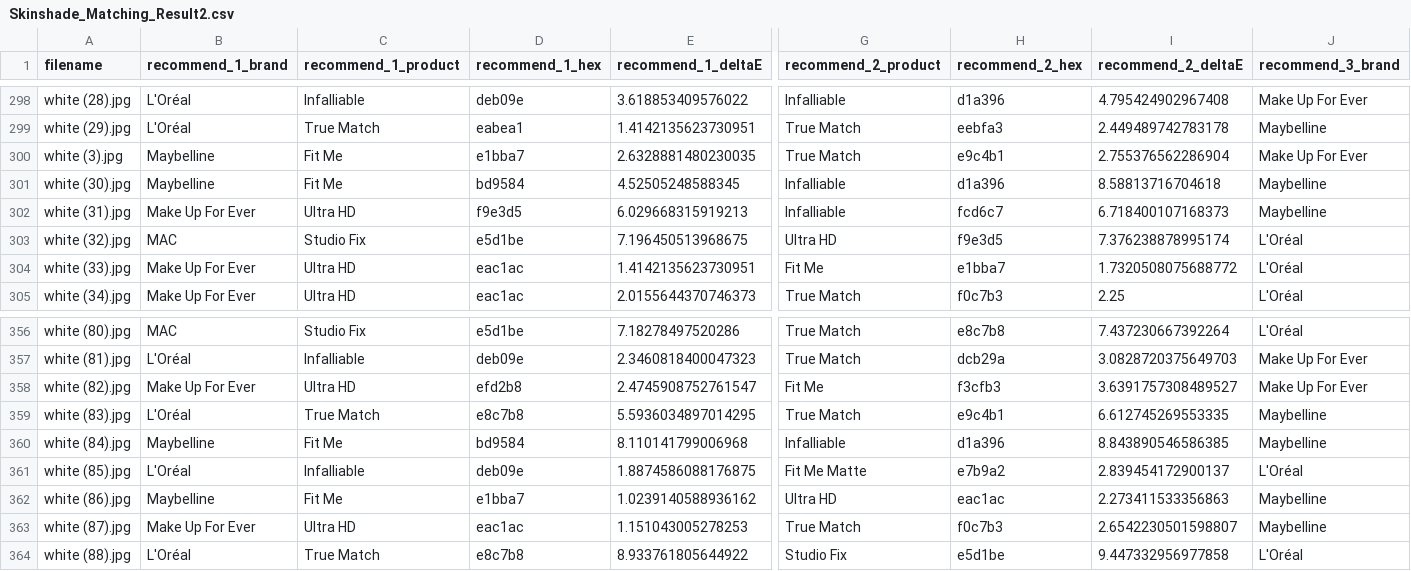
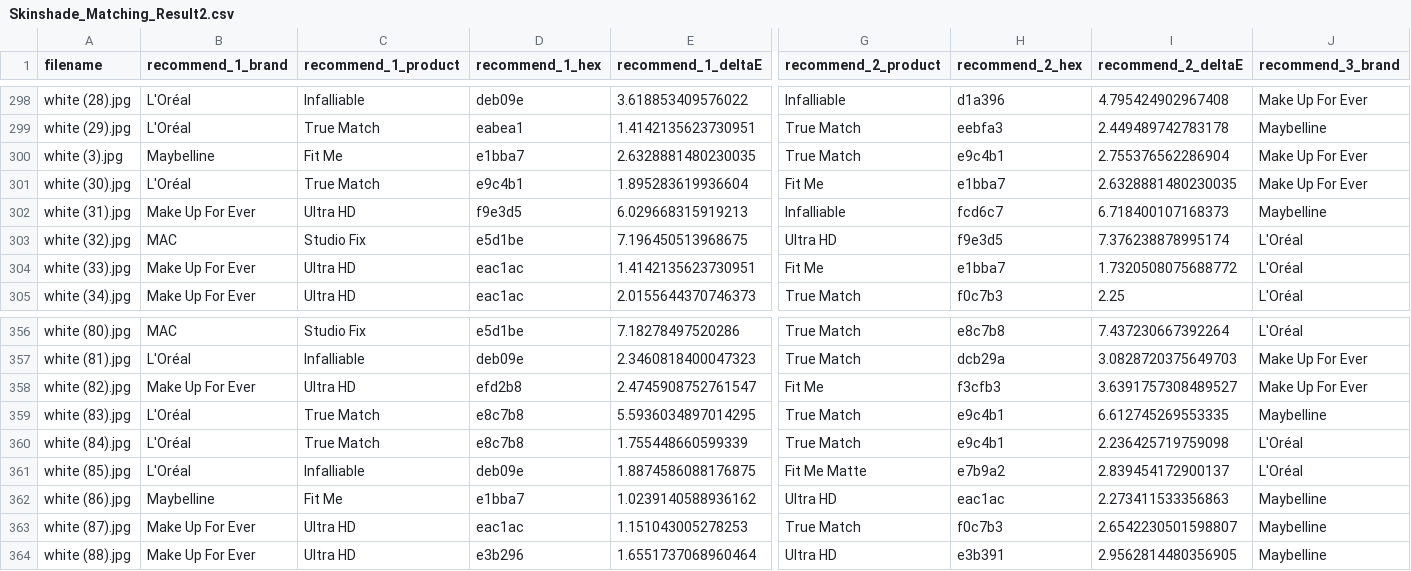
Before and after one commit to kamilarr/Glammuse-IOT, a CSV file: Matching/Skinshade_Matching_Result2.csv, drawn as a sheet; only a part is shown, gaps mark what is left out; the diff covers the shown part only; the diff names each change by its address in the sheet, - before the commit and + after, or states it on an @@ line.

```diff
--- a/Matching/Skinshade_Matching_Result2.csv
+++ b/Matching/Skinshade_Matching_Result2.csv
-B301 (recommend_1_brand): Maybelline
+B301 (recommend_1_brand): L'Oréal
-C301 (recommend_1_product): Fit Me
+C301 (recommend_1_product): True Match
-D301 (recommend_1_hex): bd9584
+D301 (recommend_1_hex): e9c4b1
-E301 (recommend_1_deltaE): 4.52505248588345
+E301 (recommend_1_deltaE): 1.895283619936604
-G301 (recommend_2_product): Infalliable
+G301 (recommend_2_product): Fit Me
-H301 (recommend_2_hex): d1a396
+H301 (recommend_2_hex): e1bba7
-I301 (recommend_2_deltaE): 8.58813716704618
+I301 (recommend_2_deltaE): 2.6328881480230035
-J301 (recommend_3_brand): Maybelline
+J301 (recommend_3_brand): Make Up For Ever
-B360 (recommend_1_brand): Maybelline
+B360 (recommend_1_brand): L'Oréal
-C360 (recommend_1_product): Fit Me
+C360 (recommend_1_product): True Match
-D360 (recommend_1_hex): bd9584
+D360 (recommend_1_hex): e8c7b8
-E360 (recommend_1_deltaE): 8.110141799006968
+E360 (recommend_1_deltaE): 1.755448660599339
-G360 (recommend_2_product): Infalliable
+G360 (recommend_2_product): True Match
-H360 (recommend_2_hex): d1a396
+H360 (recommend_2_hex): e9c4b1
-I360 (recommend_2_deltaE): 8.843890546586385
+I360 (recommend_2_deltaE): 2.236425719759098
-J360 (recommend_3_brand): Maybelline
+J360 (recommend_3_brand): L'Oréal
-B364 (recommend_1_brand): L'Oréal
+B364 (recommend_1_brand): Make Up For Ever
-C364 (recommend_1_product): True Match
+C364 (recommend_1_product): Ultra HD
-D364 (recommend_1_hex): e8c7b8
+D364 (recommend_1_hex): e3b296
-E364 (recommend_1_deltaE): 8.933761805644922
+E364 (recommend_1_deltaE): 1.6551737068960464
-G364 (recommend_2_product): Studio Fix
+G364 (recommend_2_product): Ultra HD
-H364 (recommend_2_hex): e5d1be
+H364 (recommend_2_hex): e3b391
-I364 (recommend_2_deltaE): 9.447332956977858
+I364 (recommend_2_deltaE): 2.9562814480356905
-J364 (recommend_3_brand): L'Oréal
+J364 (recommend_3_brand): Maybelline
```
Also changed, not shown: 112 edited cells elsewhere in this file, Convert/hex_to_lab_output_black.csv, Convert/hex_to_lab_output_brown.csv, 20 other files.
